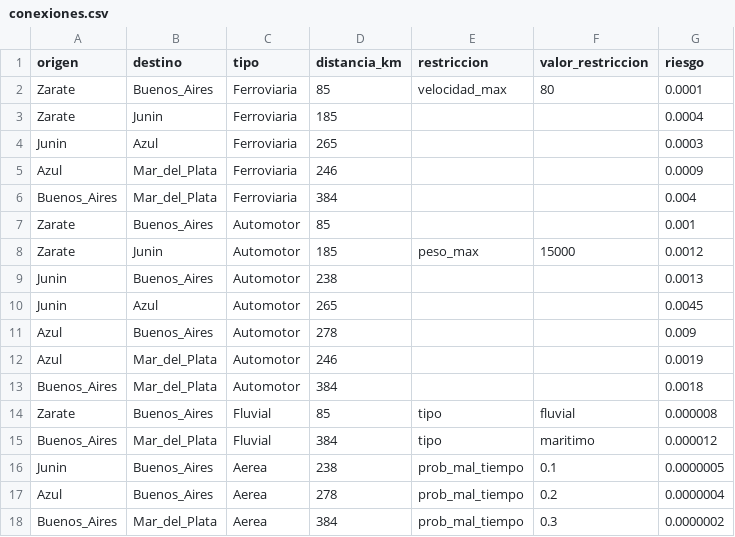
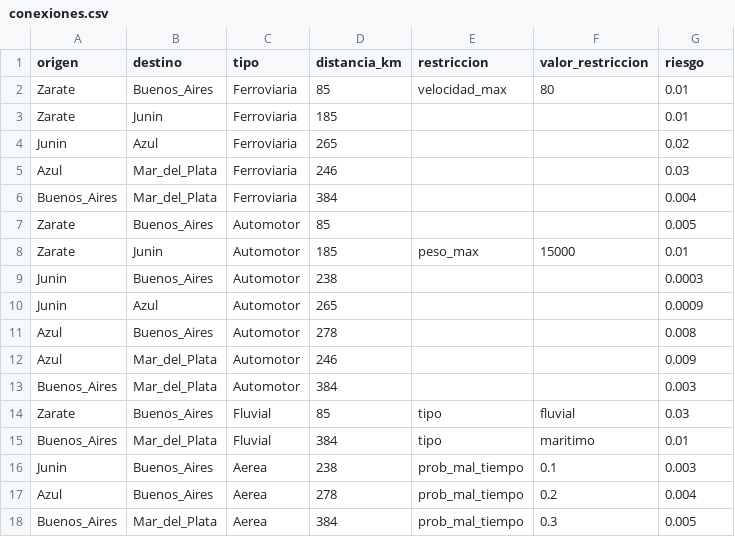
Before and after one commit to facundotrueba/Tp_Estructuras, a CSV file: conexiones.csv, drawn as a sheet.

```diff
--- a/conexiones.csv
+++ b/conexiones.csv
@@ -1,18 +1,18 @@
 origen,destino,tipo,distancia_km,restriccion,valor_restriccion,riesgo
-Zarate,Buenos_Aires,Ferroviaria,85,velocidad_max,80,0.0001
-Zarate,Junin,Ferroviaria,185,,,0.0004
-Junin,Azul,Ferroviaria,265,,,0.0003
-Azul,Mar_del_Plata,Ferroviaria,246,,,0.0009
+Zarate,Buenos_Aires,Ferroviaria,85,velocidad_max,80, 0.01
+Zarate,Junin,Ferroviaria,185,,,0.01
+Junin,Azul,Ferroviaria,265,,,0.02
+Azul,Mar_del_Plata,Ferroviaria,246,,,0.03
 Buenos_Aires,Mar_del_Plata,Ferroviaria,384,,,0.004
-Zarate,Buenos_Aires,Automotor,85,,,0.001
-Zarate,Junin,Automotor,185,peso_max,15000,0.0012
-Junin,Buenos_Aires,Automotor,238,,,0.0013
-Junin,Azul,Automotor,265,,,0.0045
-Azul,Buenos_Aires,Automotor,278,,,0.009
-Azul,Mar_del_Plata,Automotor,246,,,0.0019
-Buenos_Aires,Mar_del_Plata,Automotor,384,,,0.0018
-Zarate,Buenos_Aires,Fluvial,85,tipo,fluvial,0.000008
-Buenos_Aires,Mar_del_Plata,Fluvial,384,tipo,maritimo,0.000012
-Junin,Buenos_Aires,Aerea,238,prob_mal_tiempo,0.1,0.0000005
-Azul,Buenos_Aires,Aerea,278,prob_mal_tiempo,0.2,0.0000004
-Buenos_Aires,Mar_del_Plata,Aerea,384,prob_mal_tiempo,0.3,0.0000002
+Zarate,Buenos_Aires,Automotor,85,,,0.005
+Zarate,Junin,Automotor,185,peso_max,15000,0.01
+Junin,Buenos_Aires,Automotor,238,,,0.0003
+Junin,Azul,Automotor,265,,,0.0009
+Azul,Buenos_Aires,Automotor,278,,,0.008
+Azul,Mar_del_Plata,Automotor,246,,,0.009
+Buenos_Aires,Mar_del_Plata,Automotor,384,,,0.003
+Zarate,Buenos_Aires,Fluvial,85,tipo,fluvial,0.03
+Buenos_Aires,Mar_del_Plata,Fluvial,384,tipo,maritimo,0.01
+Junin,Buenos_Aires,Aerea,238,prob_mal_tiempo,0.1,0.003
+Azul,Buenos_Aires,Aerea,278,prob_mal_tiempo,0.2,0.004
+Buenos_Aires,Mar_del_Plata,Aerea,384,prob_mal_tiempo,0.3,0.005
```
Also changed, not shown: 10 other files.
